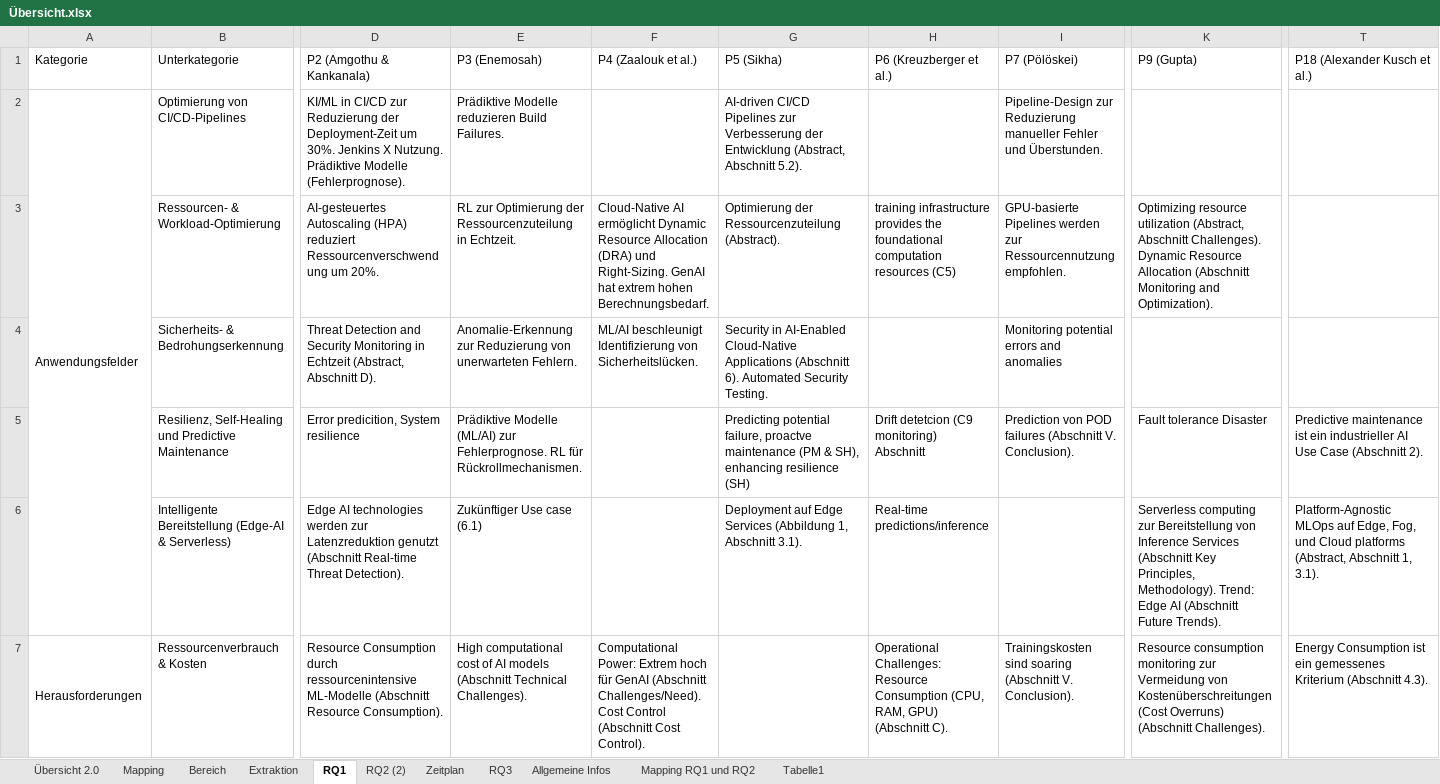
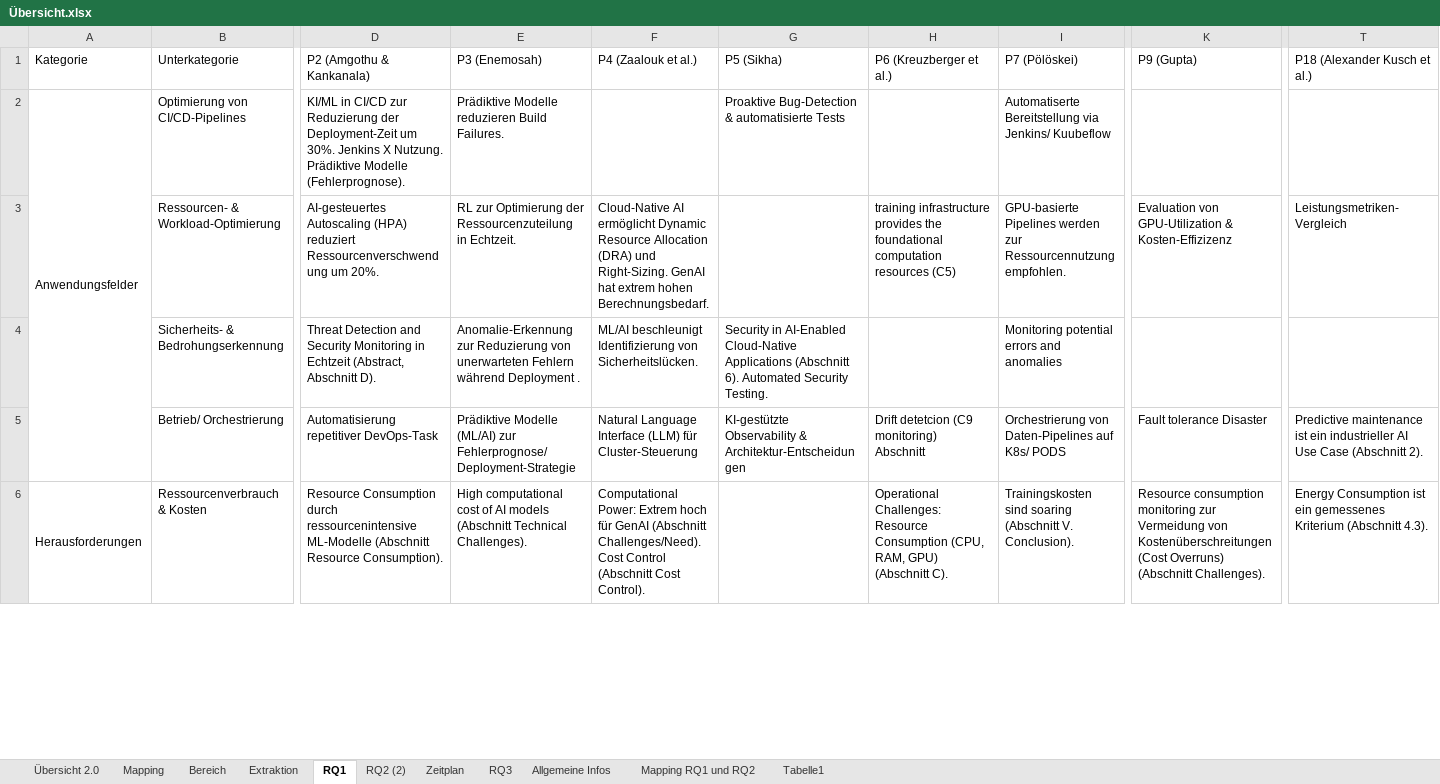
Before and after one commit to ni351arn/Thesis, an Excel workbook: Excel/Übersicht.xlsx, sheet RQ1, drawn as a sheet; only a part is shown, gaps mark what is left out; values as stored, in another font and other column widths than the file's, no cell formats; removed rows and columns are numbered as before the commit, all else as after; rows hold the shown columns only; ↵ is a line break in a cell; the diff covers the shown part only; the diff names each change by its address in the sheet, - before the commit and + after, or states it on an @@ line.

Commit message:
feat: Kapitel 4 Excel und 04_01  Abbildung erneuert

```diff
--- a/Excel/Übersicht.xlsx (sheet RQ1)
+++ b/Excel/Übersicht.xlsx (sheet RQ1)
-G2 (P5 (Sikha)): AI-driven CI/CD Pipelines zur Verbesserung der Entwicklung (Abstract, Abschnitt 5.2).
+G2 (P5 (Sikha)): Proaktive Bug-Detection & automatisierte Tests
-I2 (P7 (Pölöskei)): Pipeline-Design zur Reduzierung manueller Fehler und Überstunden.
+I2 (P7 (Pölöskei)): Automatiserte Bereitstellung via Jenkins/ Kuubeflow
-G3 (P5 (Sikha)): Optimierung der Ressourcenzuteilung (Abstract).
+G3 (P5 (Sikha)): (empty)
-K3 (P9 (Gupta)): Optimizing resource utilization (Abstract, Abschnitt Challenges). Dynamic Resource Allocation (Abschnitt Monitoring and Optimization).
+K3 (P9 (Gupta)): Evaluation von GPU-Utilization & Kosten-Effizizenz
-T3 (P18 (Alexander Kusch et al.)): (empty)
+T3 (P18 (Alexander Kusch et al.)): Leistungsmetriken-Vergleich
-E4 (P3 (Enemosah)): …von unerwarteten Fehlern.
+E4 (P3 (Enemosah)): …von unerwarteten Fehlern während Deployment .
-row 5:  | Resilienz, Self-Healing und Predictive Maintenance | Error predicition, System resilience | Prädiktive Modelle (ML/AI) zur Fehlerprognose. RL für Rückrollmechanismen. |  | Predicting potential failure, proactve maintenance (PM & SH), enhancing resilience (SH) | Drift detetcion (C9 monitoring) ↵ Abschnitt | Prediction von POD failures (Abschnitt V. Conclusion). | Fault tolerance Disaster | Predictive maintenance ist ein industrieller AI Use Case (Abschnitt 2).
-row 6:  | Intelligente Bereitstellung (Edge-AI & Serverless) | Edge AI technologies werden zur Latenzreduktion genutzt (Abschnitt Real-time Threat Detection). | Zukünftiger Use case (6.1) |  | Deployment auf Edge Services (Abbildung 1, Abschnitt 3.1). | Real-time predictions/inference |  | Serverless computing zur Bereitstellung von Inference Services (Abschnitt Key Principles, Methodology). Trend: Edge AI (Abschnitt Future Trends). | Platform-Agnostic MLOps auf Edge, Fog, und Cloud platforms (Abstract, Abschnitt 1, 3.1).
+row 5:  | Betrieb/ Orchestrierung | Automatisierung repetitiver DevOps-Task | Prädiktive Modelle (ML/AI) zur Fehlerprognose/ Deployment-Strategie | Natural Language Interface (LLM) für Cluster-Steuerung | KI-gestützte Observability & Architektur-Entscheidungen | Drift detetcion (C9 monitoring) ↵ Abschnitt | Orchestrierung von Daten-Pipelines auf K8s/ PODS | Fault tolerance Disaster | Predictive maintenance ist ein industrieller AI Use Case (Abschnitt 2).
```
Also changed, not shown: 12 added rows and 3 edited cells elsewhere in this sheet, sheet RQ2 (2), sheet Extraktion, sheet Übersicht 2.0, cell formats, Excel/04_01_Quantitative Analyse.xlsx, Excel/04_02_Mapping Study.xlsx, 6 other files.
